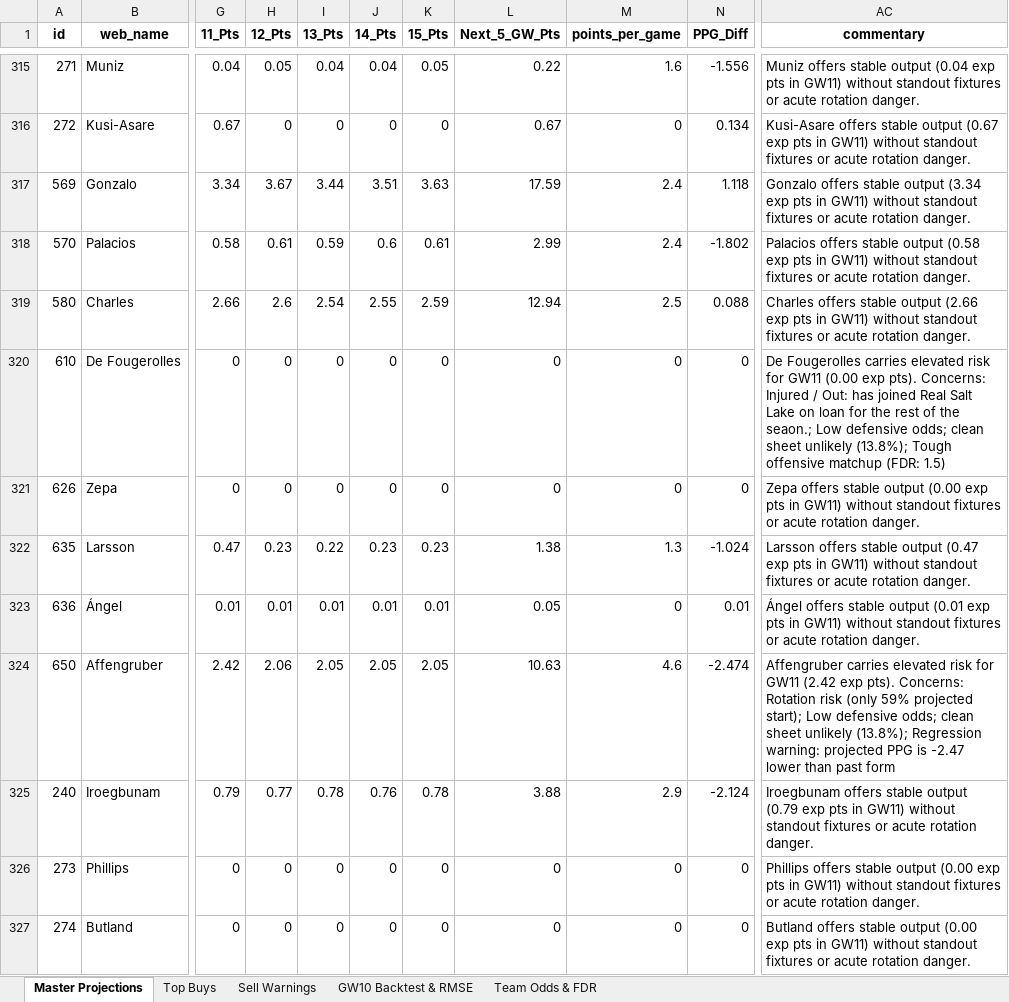
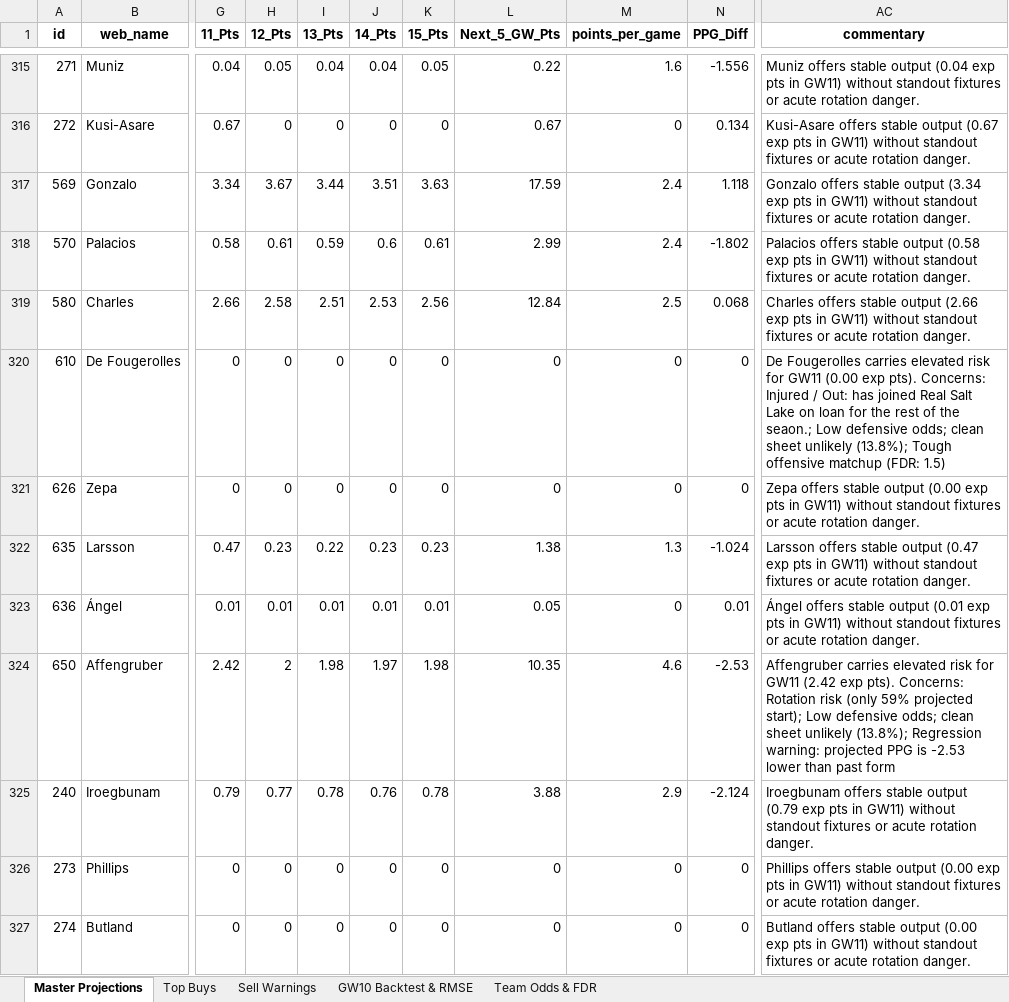
Before and after one commit to haydencordeiro/tempfpl, an Excel workbook: fpl_master_projections.xlsx, sheet Master Projections, drawn as a sheet; only a part is shown, gaps mark what is left out; values as stored, in another font and other column widths than the file's, no borders; the diff covers the shown part only; the diff names each change by its address in the sheet, - before the commit and + after, or states it on an @@ line.

```diff
--- a/fpl_master_projections.xlsx (sheet Master Projections)
+++ b/fpl_master_projections.xlsx (sheet Master Projections)
-H319 (12_Pts): 2.6
+H319 (12_Pts): 2.58
-I319 (13_Pts): 2.54
+I319 (13_Pts): 2.51
-J319 (14_Pts): 2.55
+J319 (14_Pts): 2.53
-K319 (15_Pts): 2.59
+K319 (15_Pts): 2.56
-L319 (Next_5_GW_Pts): 12.94
+L319 (Next_5_GW_Pts): 12.84
-N319 (PPG_Diff): 0.088
+N319 (PPG_Diff): 0.068
-H324 (12_Pts): 2.06
+H324 (12_Pts): 2
-I324 (13_Pts): 2.05
+I324 (13_Pts): 1.98
-J324 (14_Pts): 2.05
+J324 (14_Pts): 1.97
-K324 (15_Pts): 2.05
+K324 (15_Pts): 1.98
-L324 (Next_5_GW_Pts): 10.63
+L324 (Next_5_GW_Pts): 10.35
-N324 (PPG_Diff): -2.474
+N324 (PPG_Diff): -2.53
-AC324 (commentary): …PPG is -2.47 lower than…
+AC324 (commentary): …PPG is -2.53 lower than…
```
Also changed, not shown: 1089 edited cells elsewhere in this sheet, sheet Top Buys, sheet Sell Warnings, sheet Team Odds & FDR, 2 other files.
